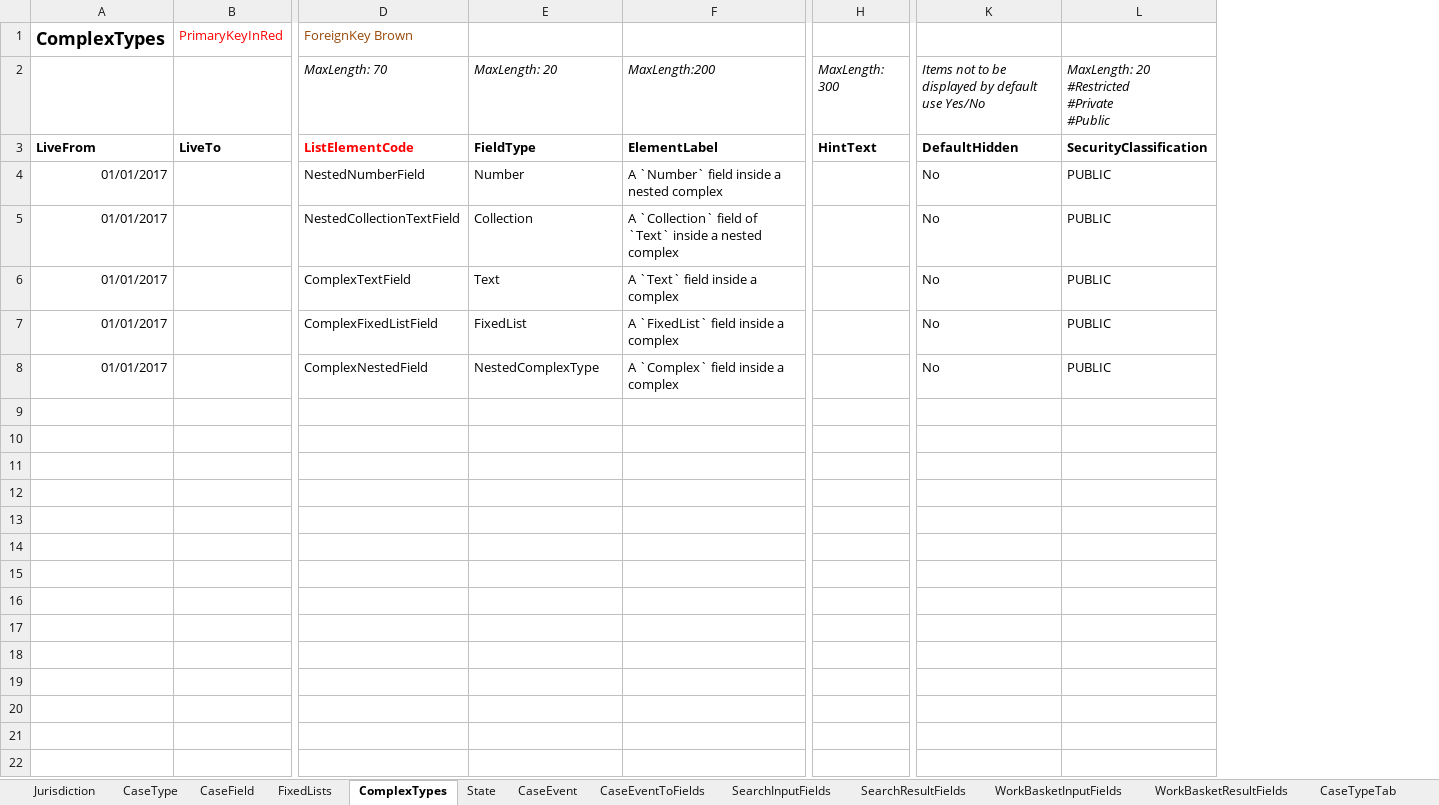
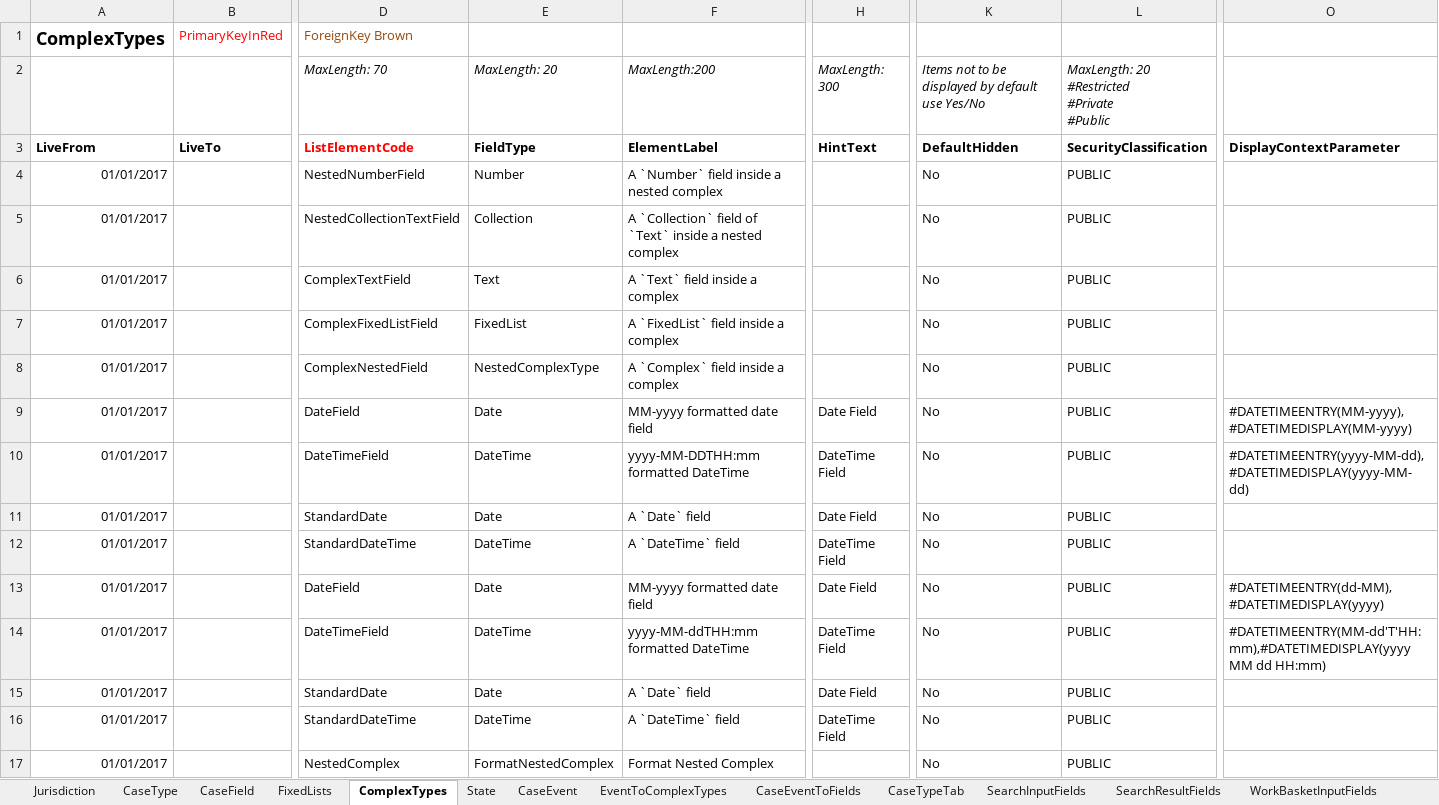
Before and after one commit to hmcts/befta-fw, an Excel workbook: src/main/resources/uk/gov/hmcts/befta/dse/ccd/definitions/CCD_BEFTA_JURISDICTION3.xlsx, sheet ComplexTypes, drawn as a sheet; only a part is shown, gaps mark what is left out; values as stored, in another font and other column widths than the file's, no borders; rows hold the shown columns only; the diff names each change by its address in the sheet, - before the commit and + after, or states it on an @@ line.

```diff
--- a/src/main/resources/uk/gov/hmcts/befta/dse/ccd/definitions/CCD_BEFTA_JURISDICTION3.xlsx (sheet ComplexTypes)
+++ b/src/main/resources/uk/gov/hmcts/befta/dse/ccd/definitions/CCD_BEFTA_JURISDICTION3.xlsx (sheet ComplexTypes)
+sheet tab: EventToComplexTypes
@@ sheet tab order changed: Jurisdiction | CaseType | CaseField | FixedLists | ComplexTypes | State | CaseEvent | EventToComplexTypes | CaseEventToFields | CaseTypeTab | SearchInputFields | SearchResultFields | WorkBasketInputFields @@
+column O, row 3: DisplayContextParameter
+row 9: 01/01/2017 |  | DateField | Date | MM-yyyy formatted date field | Date Field | No | PUBLIC | #DATETIMEENTRY(MM-yyyy),#DATETIMEDISPLAY(MM-yyyy)
+row 10: 01/01/2017 |  | DateTimeField | DateTime | yyyy-MM-DDTHH:mm formatted DateTime | DateTime Field | No | PUBLIC | #DATETIMEENTRY(yyyy-MM-dd),#DATETIMEDISPLAY(yyyy-MM-dd)
+row 11: 01/01/2017 |  | StandardDate | Date | A `Date` field | Date Field | No | PUBLIC
+row 12: 01/01/2017 |  | StandardDateTime | DateTime | A `DateTime` field | DateTime Field | No | PUBLIC
+row 13: 01/01/2017 |  | DateField | Date | MM-yyyy formatted date field | Date Field | No | PUBLIC | #DATETIMEENTRY(dd-MM),#DATETIMEDISPLAY(yyyy)
+row 14: 01/01/2017 |  | DateTimeField | DateTime | yyyy-MM-ddTHH:mm formatted DateTime | DateTime Field | No | PUBLIC | #DATETIMEENTRY(MM-dd'T'HH:mm),#DATETIMEDISPLAY(yyyy MM dd HH:mm)
+row 15: 01/01/2017 |  | StandardDate | Date | A `Date` field | Date Field | No | PUBLIC
+row 16: 01/01/2017 |  | StandardDateTime | DateTime | A `DateTime` field | DateTime Field | No | PUBLIC
+row 17: 01/01/2017 |  | NestedComplex | FormatNestedComplex | Format Nested Complex |  | No | PUBLIC
```
Also changed, not shown: sheet CaseEventToFields, sheet CaseTypeTab, sheet CaseField, sheet SearchInputFields, sheet SearchResultFields, sheet WorkBasketResultFields, 2 more sheets.
